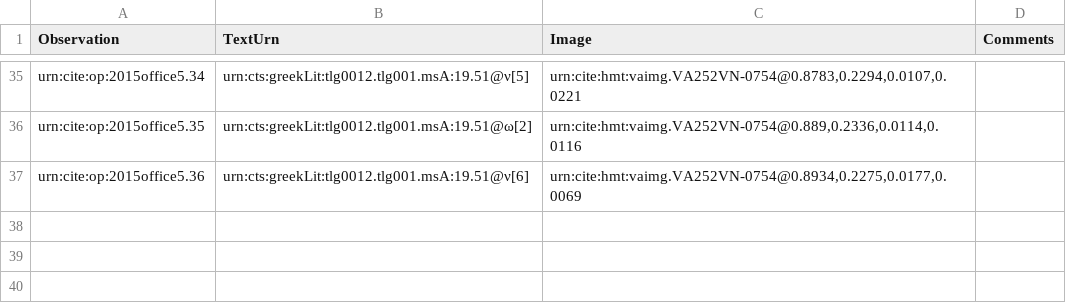
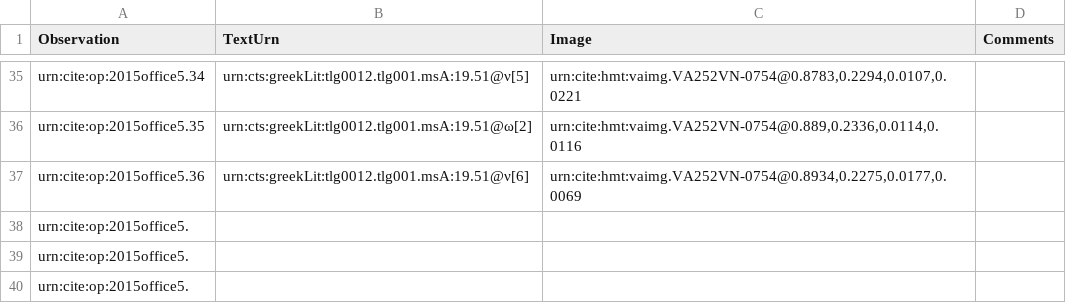
Before and after one commit to hmteditors/2015office5, a CSV file: collections/paleography.csv, drawn as a sheet; only a part is shown, gaps mark what is left out; the diff names each change by its address in the sheet, - before the commit and + after, or states it on an @@ line.

Commit message:
Update paleography.csv

```diff
--- a/collections/paleography.csv
+++ b/collections/paleography.csv
+row 38: urn:cite:op:2015office5.
+row 39: urn:cite:op:2015office5.
+row 40: urn:cite:op:2015office5.
```
